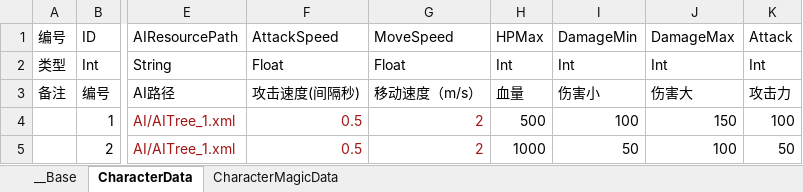
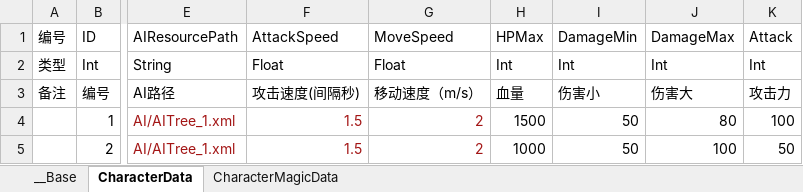
Before and after one commit to xxpniu/ARPG-Game, an Excel workbook: ExcelConfig/characters.xlsx, sheet CharacterData, drawn as a sheet; only a part is shown, gaps mark what is left out; values as stored, in another font and other column widths than the file's, no borders; the diff names each change by its address in the sheet, - before the commit and + after, or states it on an @@ line.

```diff
--- a/ExcelConfig/characters.xlsx (sheet CharacterData)
+++ b/ExcelConfig/characters.xlsx (sheet CharacterData)
-F4:F5: 0.5
+F4:F5: 1.5
-H4: 500
+H4: 1500
-I4: 100
+I4: 50
-J4: 150
+J4: 80
```
Also changed, not shown: 7 other files.
